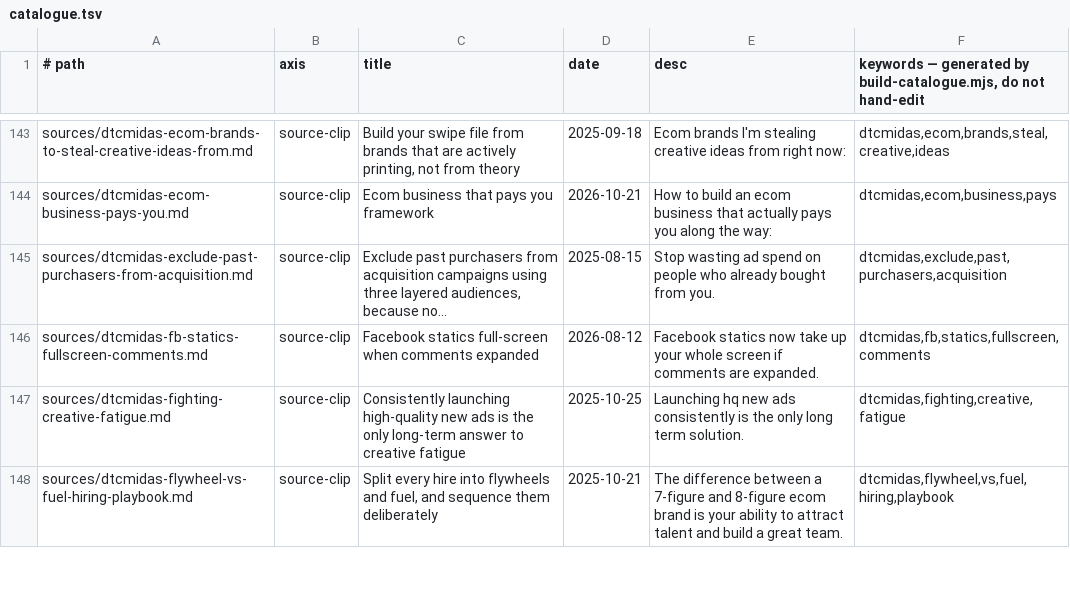
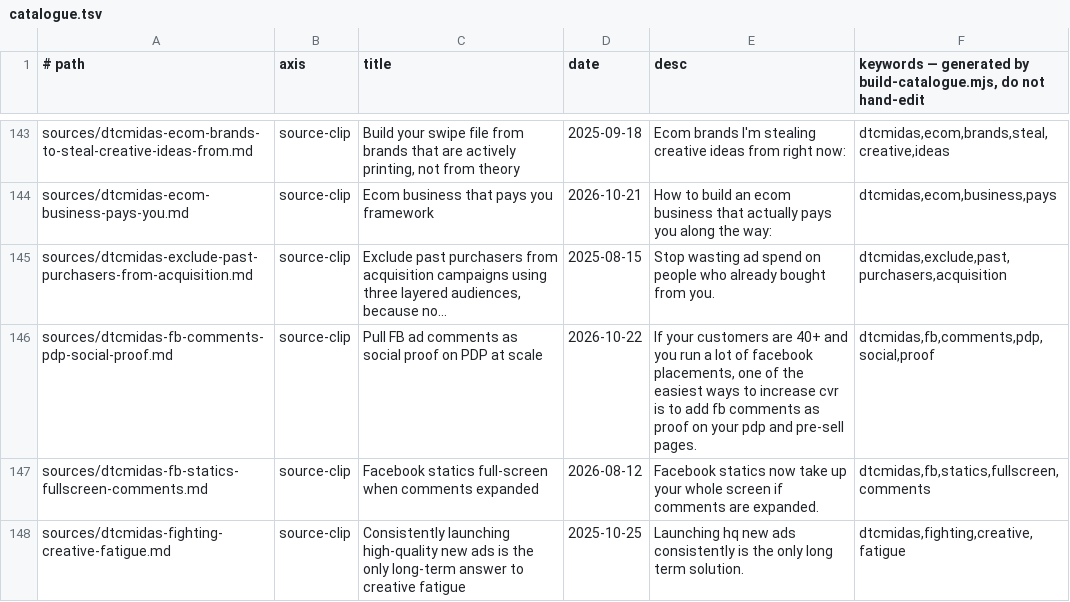
Before and after one commit to unicorn-monster/obsidian-huy, a TSV file: .brain/catalogue.tsv, drawn as a sheet; only a part is shown, gaps mark what is left out; the shorter side is filled out with more unchanged rows; the diff covers the shown part only.

```diff
--- a/.brain/catalogue.tsv
+++ b/.brain/catalogue.tsv
@@ -145,2 +145,3 @@ sources/dtcmidas-ecom-business-pays-you.md	source-clip	Ecom business that pays y
 sources/dtcmidas-exclude-past-purchasers-from-acquisition.md	source-clip	Exclude past purchasers from acquisition campaigns using three layered audiences, because no...	2025-08-15	Stop wasting ad spend on people who already bought from you.	dtcmidas,exclude,past,purchasers,acquisition
+sources/dtcmidas-fb-comments-pdp-social-proof.md	source-clip	Pull FB ad comments as social proof on PDP at scale	2026-10-22	If your customers are 40+ and you run a lot of facebook placements, one of the easiest ways to increase cvr is to add fb comments as proof on your pdp and pre-sell pages.	dtcmidas,fb,comments,pdp,social,proof
 sources/dtcmidas-fb-statics-fullscreen-comments.md	source-clip	Facebook statics full-screen when comments expanded	2026-08-12	Facebook statics now take up your whole screen if comments are expanded.	dtcmidas,fb,statics,fullscreen,comments
```
Also changed, not shown: 11 added rows and 8 edited cells elsewhere in this file, .brain/topic-map.tsv, 20 other files.
